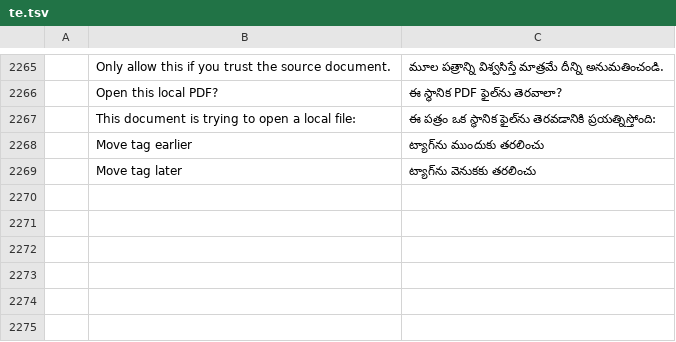
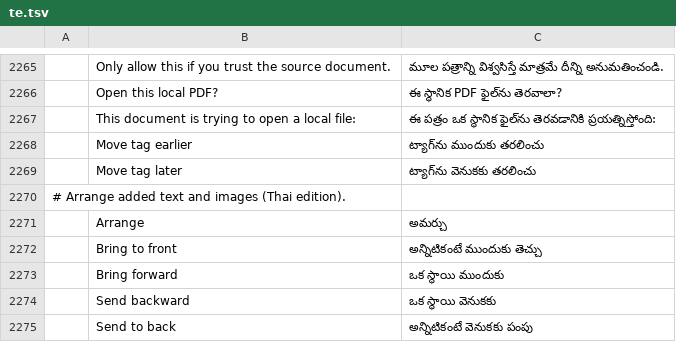
Before and after one commit to KUnKUN55/pdfcraft, a TSV file: crates/ui-egui/src/i18n/te.tsv, drawn as a sheet; only a part is shown, gaps mark what is left out; the diff names each change by its address in the sheet, - before the commit and + after, or states it on an @@ line.

Commit message:
Edit a PDF: Arrange added text and images; smart guides at the page centre
Right-click an added text box or image for Arrange (Bring to front,
Bring forward, Send backward, Send to back) and Delete, or press
Ctrl+Shift+] / Ctrl+] / Ctrl+[ / Ctrl+Shift+[ while it is selected (by
key position, so a Thai layout works). The page's own content counts as
one layer, wrapped in q/Q; backgrounds stay at the bottom. Moving an item
or a selection snaps its centre to the page's centre lines, drawn in
green, within 6 screen points; Alt moves freely. Translated in all
22 catalogs.

```diff
--- a/crates/ui-egui/src/i18n/te.tsv
+++ b/crates/ui-egui/src/i18n/te.tsv
+row 2270: # Arrange added text and images (Thai edition).
+row 2271:  | Arrange | అమర్చు
+row 2272:  | Bring to front | అన్నిటికంటే ముందుకు తెచ్చు
+row 2273:  | Bring forward | ఒక స్థాయి ముందుకు
+row 2274:  | Send backward | ఒక స్థాయి వెనుకకు
+row 2275:  | Send to back | అన్నిటికంటే వెనుకకు పంపు
```
Also changed, not shown: crates/ui-egui/src/i18n/el.tsv, crates/ui-egui/src/i18n/kk.tsv, 27 other files.
